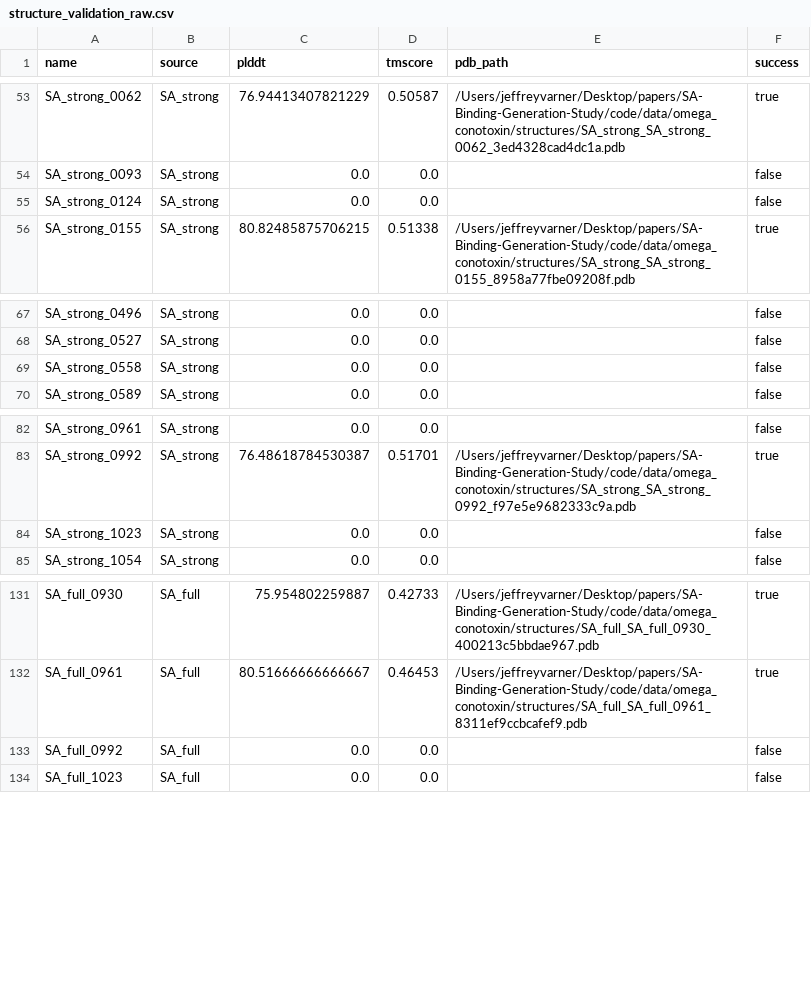
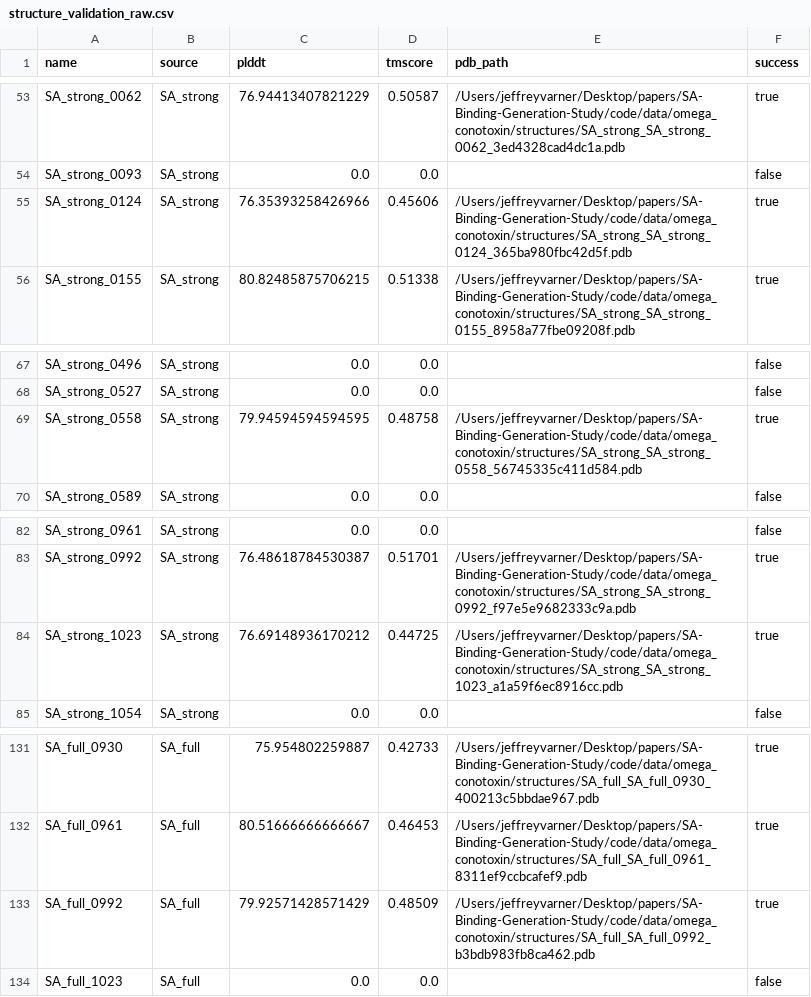
Before and after one commit to varnerlab/SA-Binding-Generation-Study, a CSV file: code/data/omega_conotoxin/structure_validation_raw.csv, drawn as a sheet; only a part is shown, gaps mark what is left out; the diff covers the shown part only.

```diff
--- a/code/data/omega_conotoxin/structure_validation_raw.csv
+++ b/code/data/omega_conotoxin/structure_validation_raw.csv
@@ -54,3 +54,3 @@ SA_strong_0062,SA_strong,76.94413407821229,0.50587,/Users/jeffreyvarner/Desktop/
 SA_strong_0093,SA_strong,0.0,0.0,,false
-SA_strong_0124,SA_strong,0.0,0.0,,false
+SA_strong_0124,SA_strong,76.35393258426966,0.45606,/Users/jeffreyvarner/Desktop/papers/SA-Binding-Generation-Study/code/data/omega_conotoxin/structures/SA_strong_SA_strong_0124_365ba980fbc42d5f.pdb,true
 SA_strong_0155,SA_strong,80.82485875706215,0.51338,/Users/jeffreyvarner/Desktop/papers/SA-Binding-Generation-Study/code/data/omega_conotoxin/structures/SA_strong_SA_strong_0155_8958a77fbe09208f.pdb,true
@@ -68,3 +68,3 @@ SA_strong_0496,SA_strong,0.0,0.0,,false
 SA_strong_0527,SA_strong,0.0,0.0,,false
-SA_strong_0558,SA_strong,0.0,0.0,,false
+SA_strong_0558,SA_strong,79.94594594594595,0.48758,/Users/jeffreyvarner/Desktop/papers/SA-Binding-Generation-Study/code/data/omega_conotoxin/structures/SA_strong_SA_strong_0558_56745335c411d584.pdb,true
 SA_strong_0589,SA_strong,0.0,0.0,,false
@@ -83,3 +83,3 @@ SA_strong_0961,SA_strong,0.0,0.0,,false
 SA_strong_0992,SA_strong,76.48618784530387,0.51701,/Users/jeffreyvarner/Desktop/papers/SA-Binding-Generation-Study/code/data/omega_conotoxin/structures/SA_strong_SA_strong_0992_f97e5e9682333c9a.pdb,true
-SA_strong_1023,SA_strong,0.0,0.0,,false
+SA_strong_1023,SA_strong,76.69148936170212,0.44725,/Users/jeffreyvarner/Desktop/papers/SA-Binding-Generation-Study/code/data/omega_conotoxin/structures/SA_strong_SA_strong_1023_a1a59f6ec8916cc.pdb,true
 SA_strong_1054,SA_strong,0.0,0.0,,false
@@ -132,3 +132,3 @@ SA_full_0930,SA_full,75.954802259887,0.42733,/Users/jeffreyvarner/Desktop/papers
 SA_full_0961,SA_full,80.51666666666667,0.46453,/Users/jeffreyvarner/Desktop/papers/SA-Binding-Generation-Study/code/data/omega_conotoxin/structures/SA_full_SA_full_0961_8311ef9ccbcafef9.pdb,true
-SA_full_0992,SA_full,0.0,0.0,,false
+SA_full_0992,SA_full,79.92571428571429,0.48509,/Users/jeffreyvarner/Desktop/papers/SA-Binding-Generation-Study/code/data/omega_conotoxin/structures/SA_full_SA_full_0992_b3bdb983fb8ca462.pdb,true
 SA_full_1023,SA_full,0.0,0.0,,false
```
Also changed, not shown: 36 edited cells elsewhere in this file, code/data/omega_conotoxin/structure_validation_summary.csv, 15 other files.
